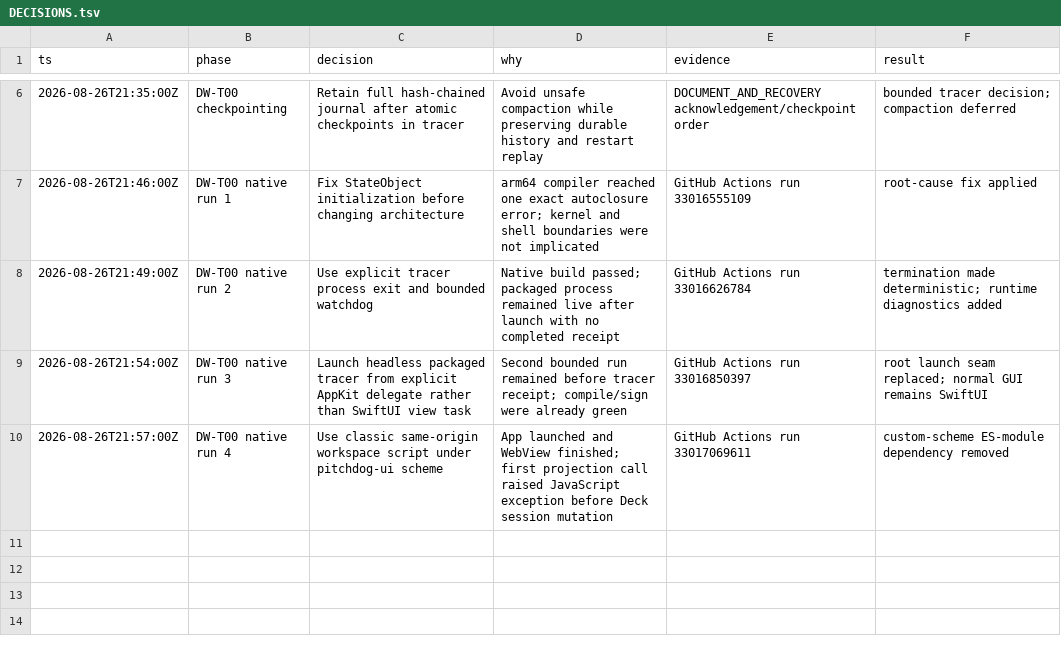
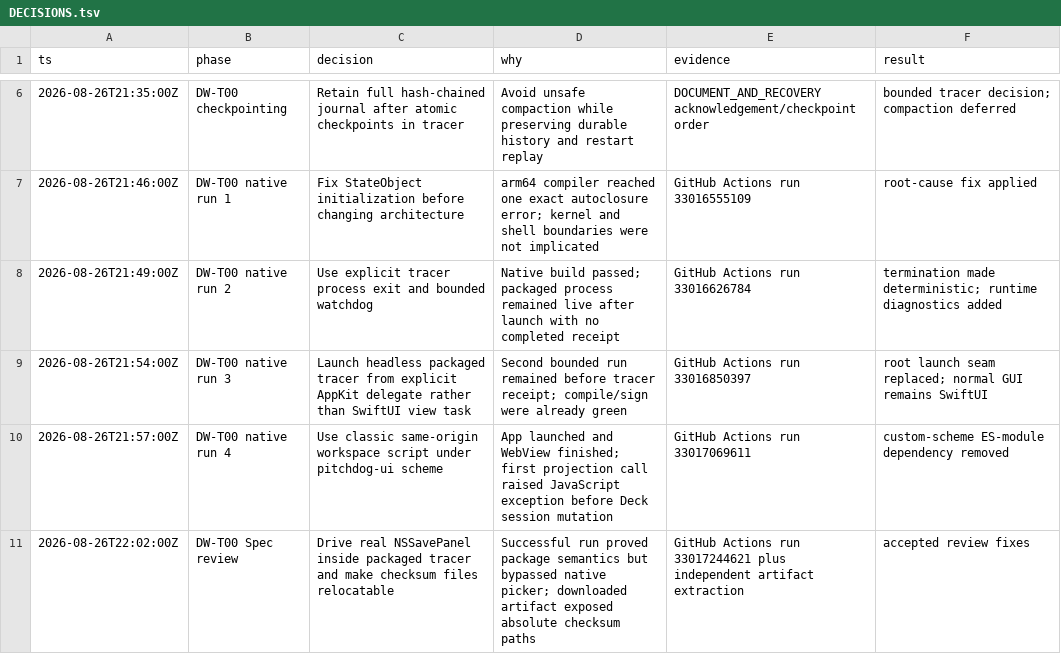
Before and after one commit to bomkino/deck-workbench, a TSV file: docs/evidence/DECISIONS.tsv, drawn as a sheet; only a part is shown, gaps mark what is left out.

Commit message:
test: close native save and recovery proof gaps

```diff
--- a/docs/evidence/DECISIONS.tsv
+++ b/docs/evidence/DECISIONS.tsv
@@ -10 +10,2 @@ ts	phase	decision	why	evidence	result
 2026-08-26T21:57:00Z	DW-T00 native run 4	Use classic same-origin workspace script under pitchdog-ui scheme	App launched and WebView finished; first projection call raised JavaScript exception before Deck session mutation	GitHub Actions run 33017069611	custom-scheme ES-module dependency removed
+2026-08-26T22:02:00Z	DW-T00 Spec review	Drive real NSSavePanel inside packaged tracer and make checksum files relocatable	Successful run proved package semantics but bypassed native picker; downloaded artifact exposed absolute checksum paths	GitHub Actions run 33017244621 plus independent artifact extraction	accepted review fixes
```
Also changed, not shown: 5 other files.
